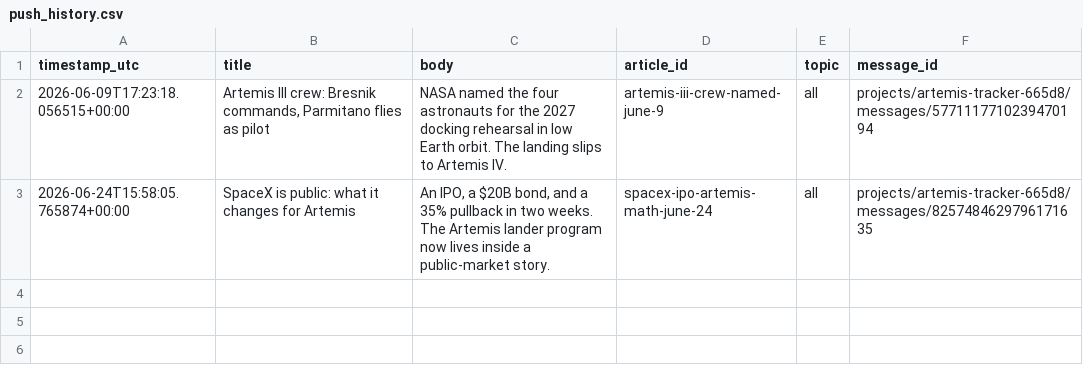
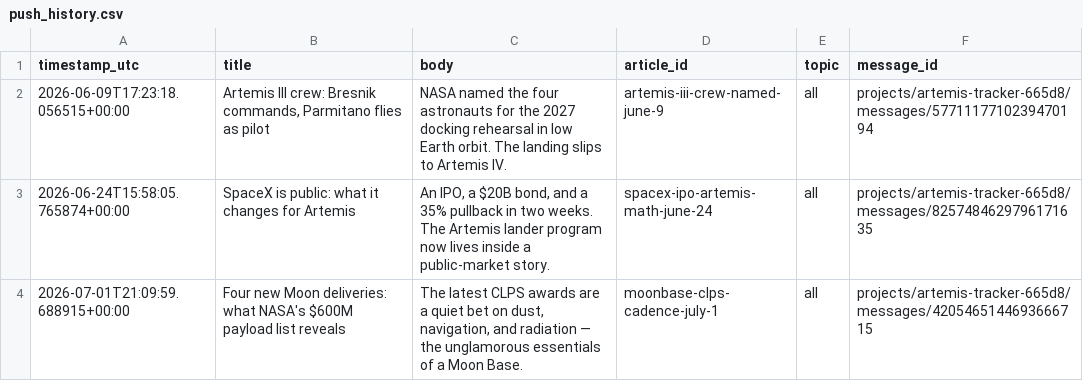
Before and after one commit to grandmasterjc/artemis2-config, a CSV file: state/push_history.csv, drawn as a sheet.

Commit message:
Log publish: moonbase-clps-cadence-july-1

```diff
--- a/state/push_history.csv
+++ b/state/push_history.csv
@@ -3 +3,2 @@ timestamp_utc,title,body,article_id,topic,message_id
 2026-06-24T15:58:05.765874+00:00,SpaceX is public: what it changes for Artemis,"An IPO, a $20B bond, and a 35% pullback in two weeks. The Artemis lander program now lives inside a public-market story.",spacex-ipo-artemis-math-june-24,all,projects/artemis-tracker-665d8/messages/8257484629796171635
+2026-07-01T21:09:59.688915+00:00,Four new Moon deliveries: what NASA's $600M payload list reveals,"The latest CLPS awards are a quiet bet on dust, navigation, and radiation — the unglamorous essentials of a Moon Base.",moonbase-clps-cadence-july-1,all,projects/artemis-tracker-665d8/messages/4205465144693666715
```
Also changed, not shown: state/social_post_history.csv, 2 other files.
